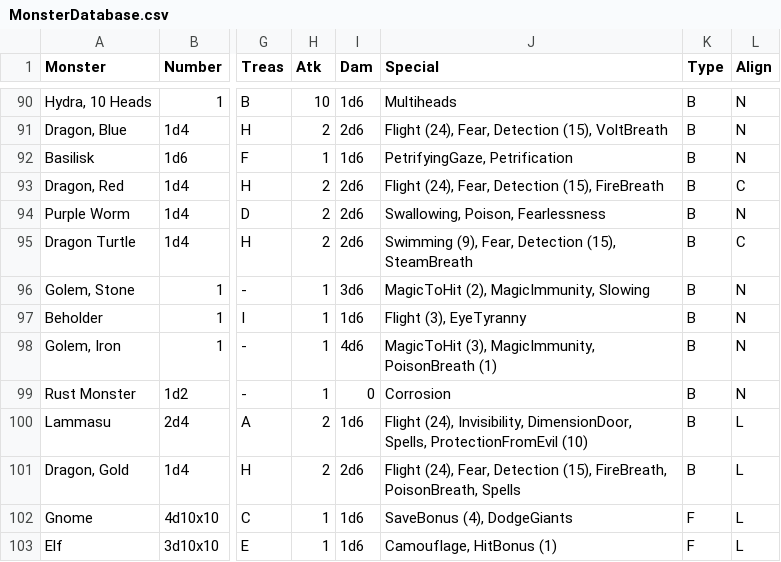
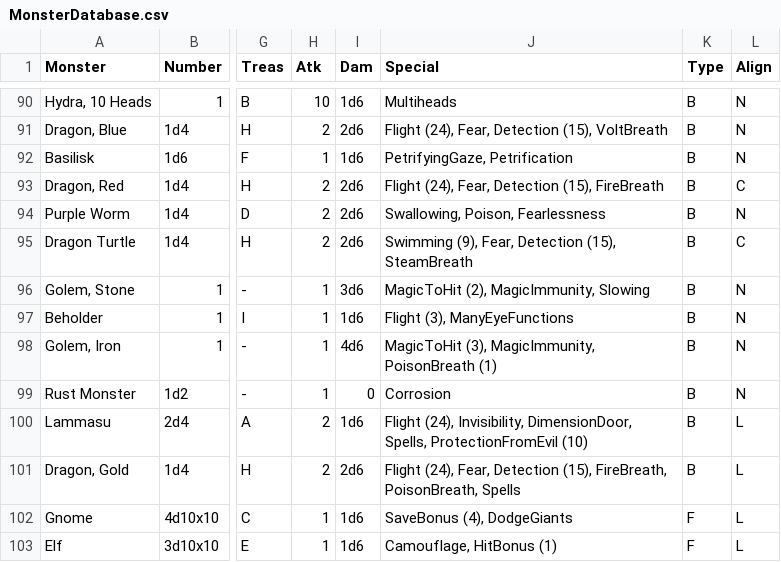
Before and after one commit to danielrcollins1/Arena, a CSV file: MonsterDatabase.csv, drawn as a sheet; only a part is shown, gaps mark what is left out; the diff names each change by its address in the sheet, - before the commit and + after, or states it on an @@ line.

```diff
--- a/MonsterDatabase.csv
+++ b/MonsterDatabase.csv
-J97 (Special): Flight (3), EyeTyranny
+J97 (Special): Flight (3), ManyEyeFunctions
```
Also changed, not shown: 3 other files.
